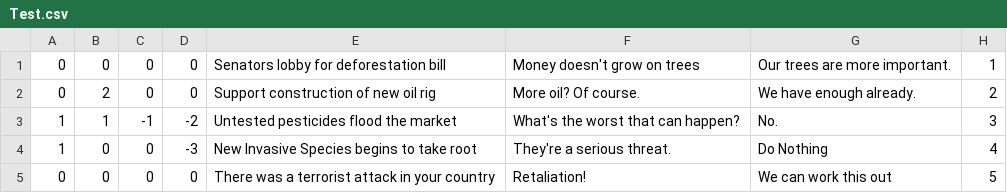
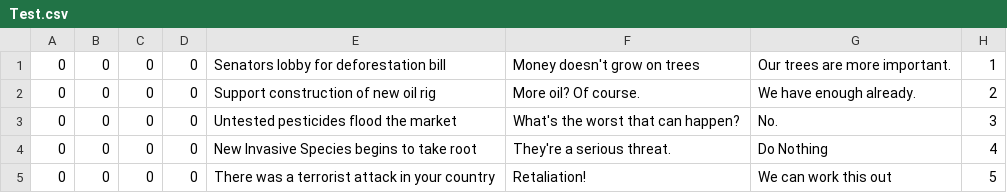
Before and after one commit to vinrocksuper/GameDevProject, a CSV file: src/Test.csv, drawn as a sheet; only a part is shown; the diff names each change by its address in the sheet, - before the commit and + after, or states it on an @@ line.

```diff
--- a/src/Test.csv
+++ b/src/Test.csv
-B2: 2
+B2: 0
-A3:A4: 1
+A3:A4: 0
-B3: 1
+B3: 0
-C3: -1
+C3: 0
-D3: -2
+D3: 0
-D4: -3
+D4: 0
```
Also changed, not shown: 4 other files.
